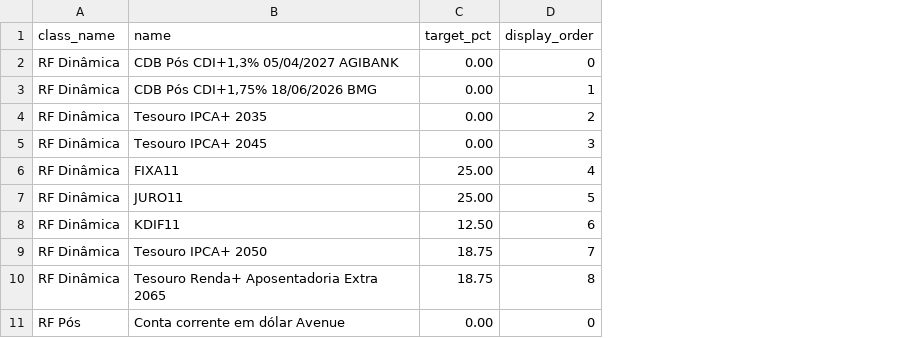
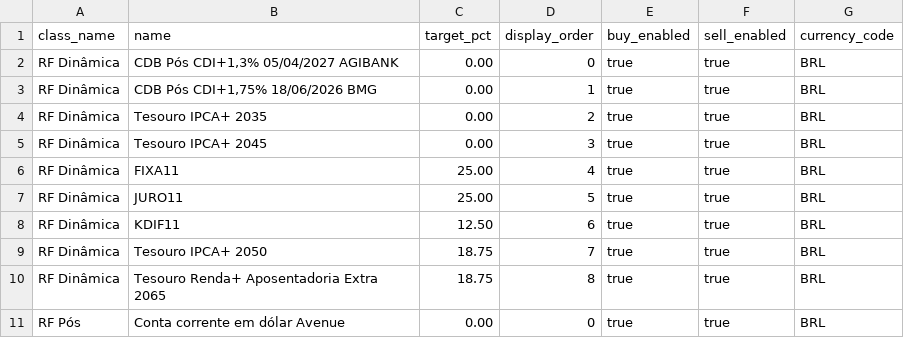
Before and after one commit to italocegatta/omaha, a CSV file: data/seed/italo_assets.csv, drawn as a sheet; only a part is shown; the diff names each change by its address in the sheet, - before the commit and + after, or states it on an @@ line.

Commit message:
feat(assets): per-asset trade-control flags + currency code
Fase 1 do plano de rebalance: add buy_enabled / sell_enabled /
currency_code ao model Asset (3 colunas + CHECK em BRL/USD),
PATCH/POST endpoints estendidos, CSV seed com header novo, UI
dashboard com toggle inline por linha (independentes entre
compra/venda/moeda), 3 controles novos no modal de review
de import com commit propagando os flags.

US-listed ETFs (IAU, IVV, QQQ, SMH, TFLO, VNQ, VT) seed USD;
BDRs (IVVB11, NUCL11, HTEK11) seguem BRL. Defaults opt-out
(True/True/BRL) por decisão de owner.

Migration: 0016_asset_trade_flags
Testes: 20 novos em test_assets_trade_flags.py + 4 em
test_seed_from_csv.py; import preview / commit / model /
patch legacy atualizados.

```diff
--- a/data/seed/italo_assets.csv
+++ b/data/seed/italo_assets.csv
+column E (buy_enabled), rows 2-11: all true
+column F (sell_enabled), rows 2-11: all true
+column G (currency_code), rows 2-11: all BRL
```
Also changed, not shown: data/seed/ana_assets.csv, 25 other files.
